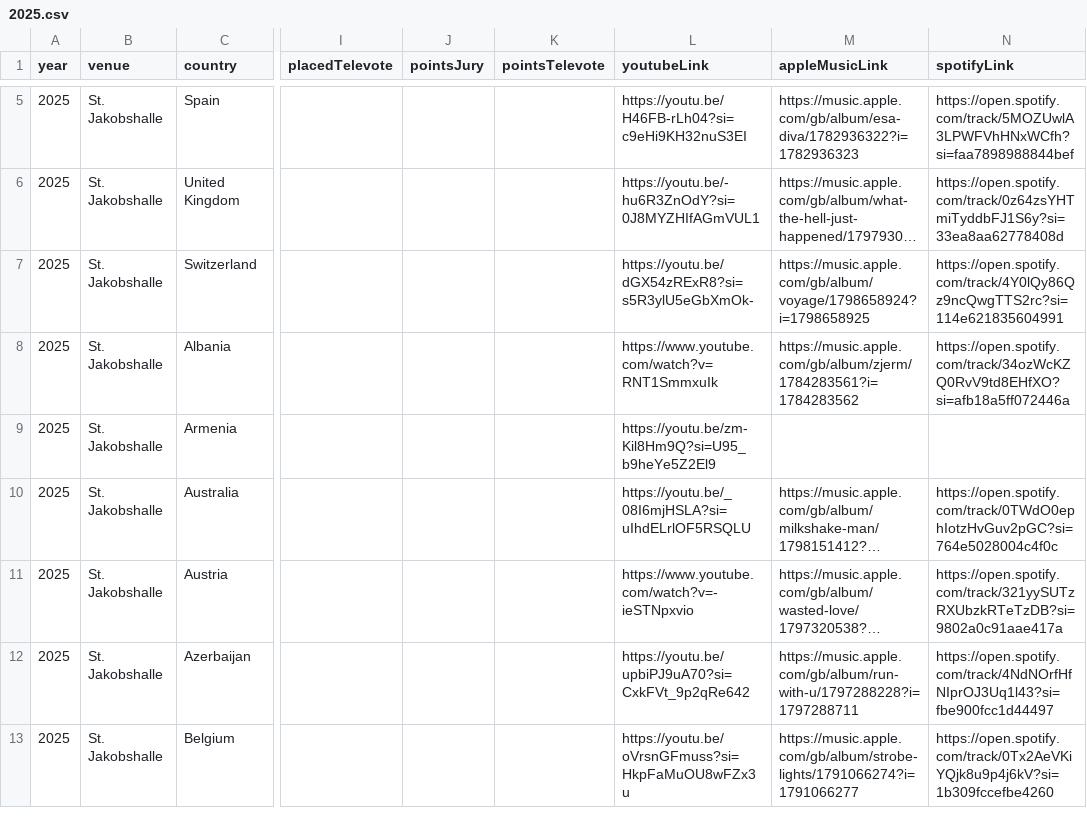
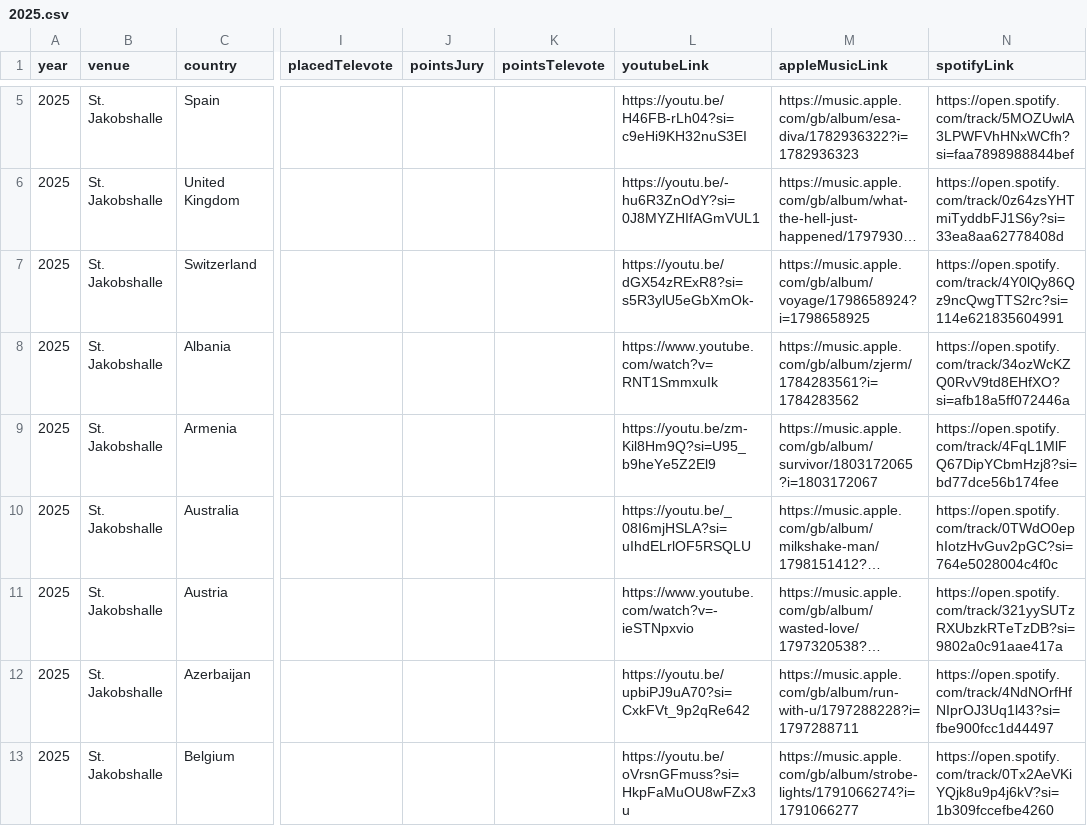
Before and after one commit to dannisteele/Eurovision-allocator, a CSV file: Set_Lists/CSV/2025.csv, drawn as a sheet; only a part is shown, gaps mark what is left out; long unchanged cells end in …; the diff names each change by its address in the sheet, - before the commit and + after, or states it on an @@ line.

Commit message:
Last links added

```diff
--- a/Set_Lists/CSV/2025.csv
+++ b/Set_Lists/CSV/2025.csv
-M9 (appleMusicLink): (empty)
+M9 (appleMusicLink): https://music.apple.com/gb/album/survivor/1803172065?i=1803172067
-N9 (spotifyLink): (empty)
+N9 (spotifyLink): https://open.spotify.com/track/4FqL1MlFQ67DipYCbmHzj8?si=bd77dce56b174fee
```
Also changed, not shown: Set_Lists/CSV/Performance.csv, Set_Lists/CSV/armenia.csv.
